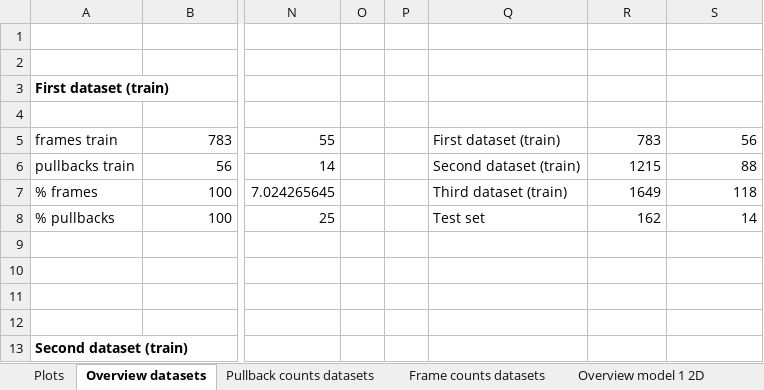
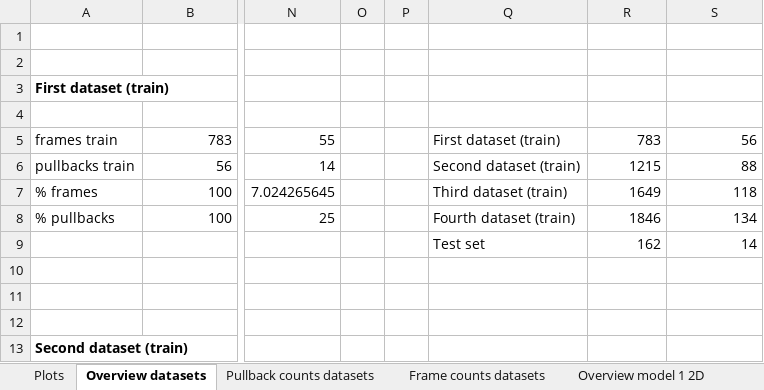
Before and after one commit to Gonzalo2408/CardiacOCT-project, an Excel workbook: code/count-distributions/counts.xlsx, sheet Overview datasets, drawn as a sheet; only a part is shown, gaps mark what is left out; values as stored, in another font and other column widths than the file's, no borders; table styles not drawn; rows hold the shown columns only; the diff covers the shown part only; the diff names each change by its address in the sheet, - before the commit and + after, or states it on an @@ line.

```diff
--- a/code/count-distributions/counts.xlsx (sheet Overview datasets)
+++ b/code/count-distributions/counts.xlsx (sheet Overview datasets)
-Q8 (Set): Test set
+Q8 (Set): Fourth dataset (train)
-R8 (Nº frames): 162
+R8 (Nº frames): 1846
-S8 (Nº pullbacks): 14
+S8 (Nº pullbacks): 134
-row 9: (empty)
+row 9:  |  |  |  |  | Test set | 162 | 14
```
Also changed, not shown: 21 added rows elsewhere in this sheet, sheet Frame counts datasets, sheet Pullback counts datasets, formulas that keep their value, charts or pictures, code/count-distributions/manual_vs_automatic_fct_arc.xlsx, excel-files/pseudo_volumes_data.xlsx, 31 other files.
